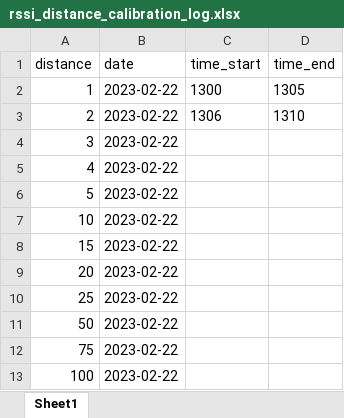
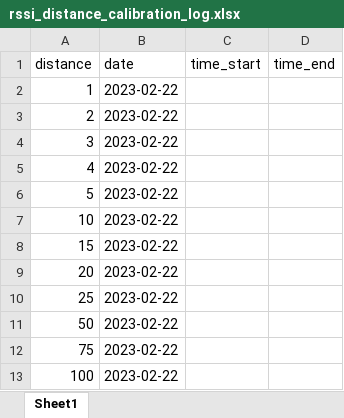
Before and after one commit to DayoJansen/WIAS_fundamentals, an Excel workbook: field_data/rss_distance_test/rssi_distance_calibration_log.xlsx, sheet Sheet1, drawn as a sheet; values as stored, in another font and other column widths than the file's, no borders; the diff names each change by its address in the sheet, - before the commit and + after, or states it on an @@ line.

```diff
--- a/field_data/rss_distance_test/rssi_distance_calibration_log.xlsx (sheet Sheet1)
+++ b/field_data/rss_distance_test/rssi_distance_calibration_log.xlsx (sheet Sheet1)
-C2 (time_start): 1300
+C2 (time_start): (empty)
-D2 (time_end): 1305
+D2 (time_end): (empty)
-C3 (time_start): 1306
+C3 (time_start): (empty)
-D3 (time_end): 1310
+D3 (time_end): (empty)
```
Also changed, not shown: field_data/group_tests/group_tests_log.xlsx, field_data/group_tests/group_tests_tags.xlsx, 42 other files.
